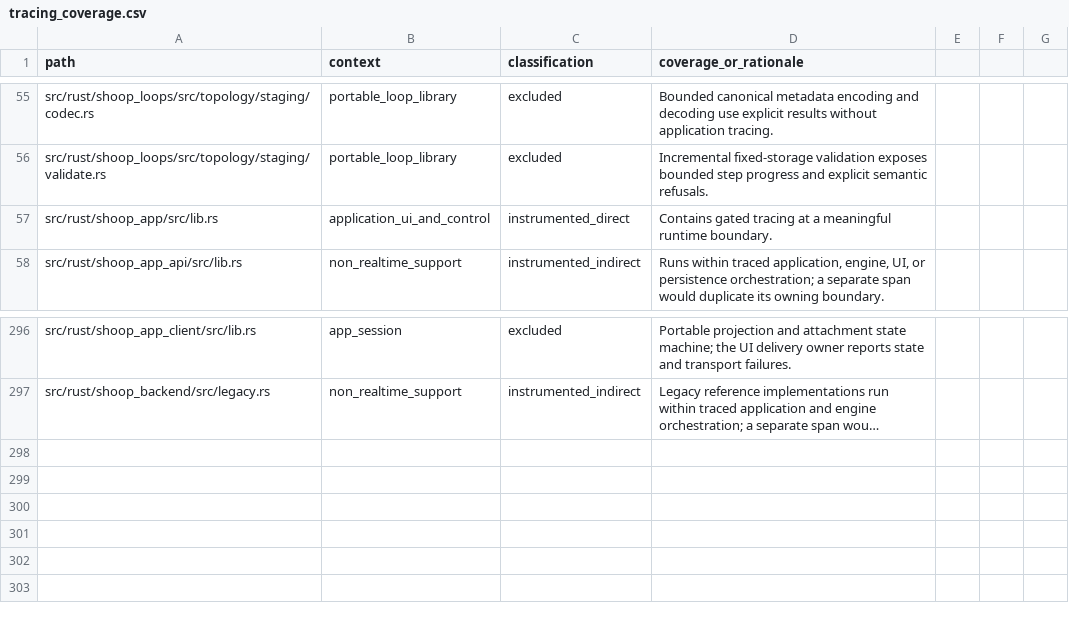
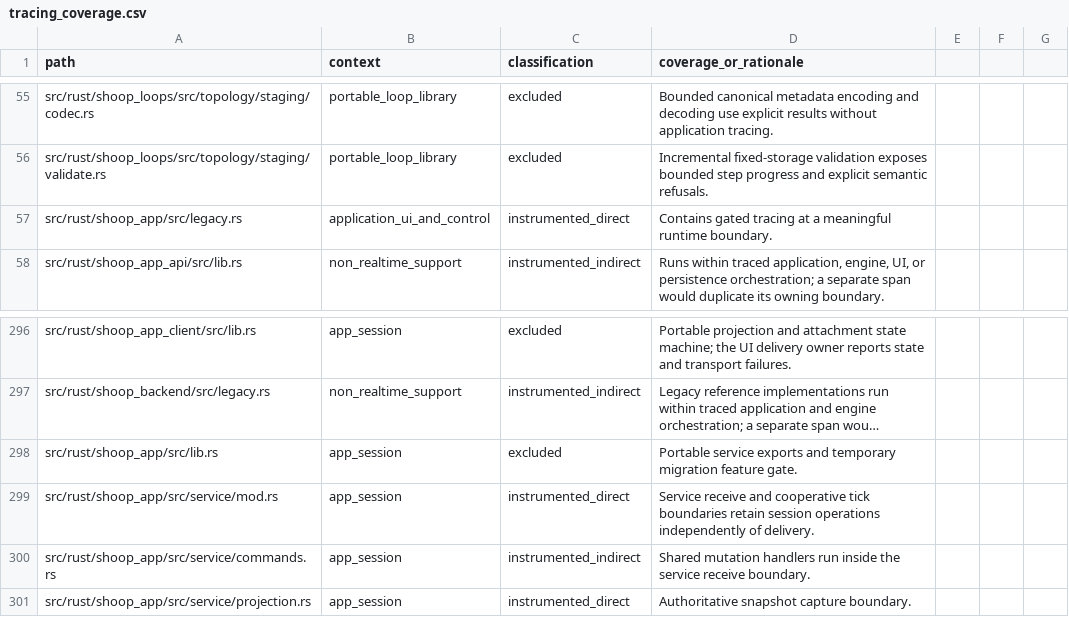
Before and after one commit to SanderVocke/shoopdaloop, a CSV file: docs/tracing_coverage.csv, drawn as a sheet; only a part is shown, gaps mark what is left out; long unchanged cells end in …; the diff names each change by its address in the sheet, - before the commit and + after, or states it on an @@ line.

Commit message:
Own live session state and admitted work in a portable app service

```diff
--- a/docs/tracing_coverage.csv
+++ b/docs/tracing_coverage.csv
-A57 (path): src/rust/shoop_app/src/lib.rs
+A57 (path): src/rust/shoop_app/src/legacy.rs
+row 298: src/rust/shoop_app/src/lib.rs | app_session | excluded | Portable service exports and temporary migration feature gate.
+row 299: src/rust/shoop_app/src/service/mod.rs | app_session | instrumented_direct | Service receive and cooperative tick boundaries retain session operations independently of delivery.
+row 300: src/rust/shoop_app/src/service/commands.rs | app_session | instrumented_indirect | Shared mutation handlers run inside the service receive boundary.
+row 301: src/rust/shoop_app/src/service/projection.rs | app_session | instrumented_direct | Authoritative snapshot capture boundary.
```
Also changed, not shown: 23 other files.
